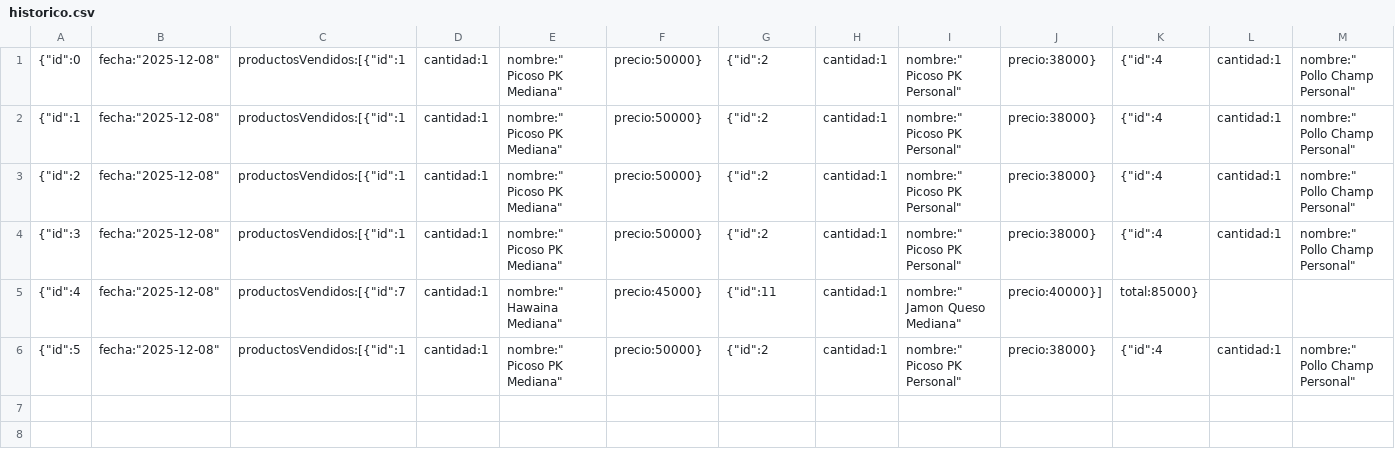
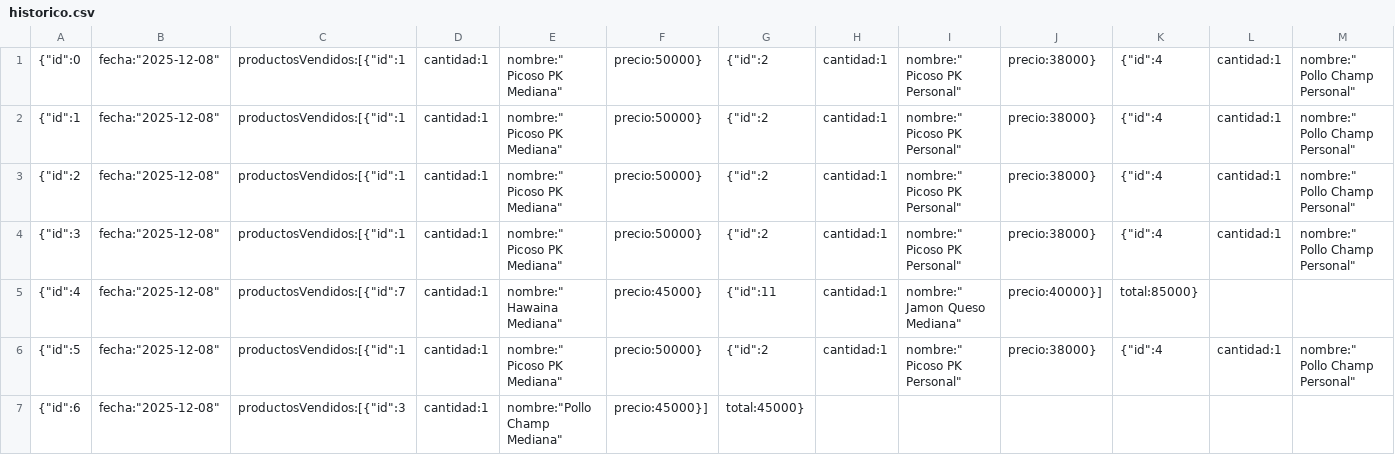
Before and after one commit to ValenciaJ56/pk_pizza, a CSV file: proyecto/backend/demo/historico.csv, drawn as a sheet; only a part is shown; rows hold the shown columns only; the diff names each change by its address in the sheet, - before the commit and + after, or states it on an @@ line.

```diff
--- a/proyecto/backend/demo/historico.csv
+++ b/proyecto/backend/demo/historico.csv
+row 7: {"id":6 | fecha:"2025-12-08" | productosVendidos:[{"id":3 | cantidad:1 | nombre:"Pollo Champ Mediana" | precio:45000}] | total:45000}
```
Also changed, not shown: 1 other file.
